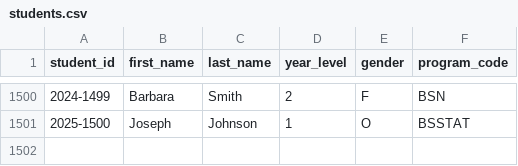
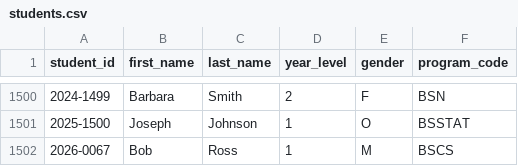
Before and after one commit to Jericho-Villadolid/Student_information_system, a CSV file: ssis/data/students.csv, drawn as a sheet; only a part is shown, gaps mark what is left out.

```diff
--- a/ssis/data/students.csv
+++ b/ssis/data/students.csv
@@ -1501 +1501,2 @@ student_id,first_name,last_name,year_level,gender,program_code
 2025-1500,Joseph,Johnson,1,O,BSSTAT
+2026-0067,Bob,Ross,1,M,BSCS
```
Also changed, not shown: 8 other files.
